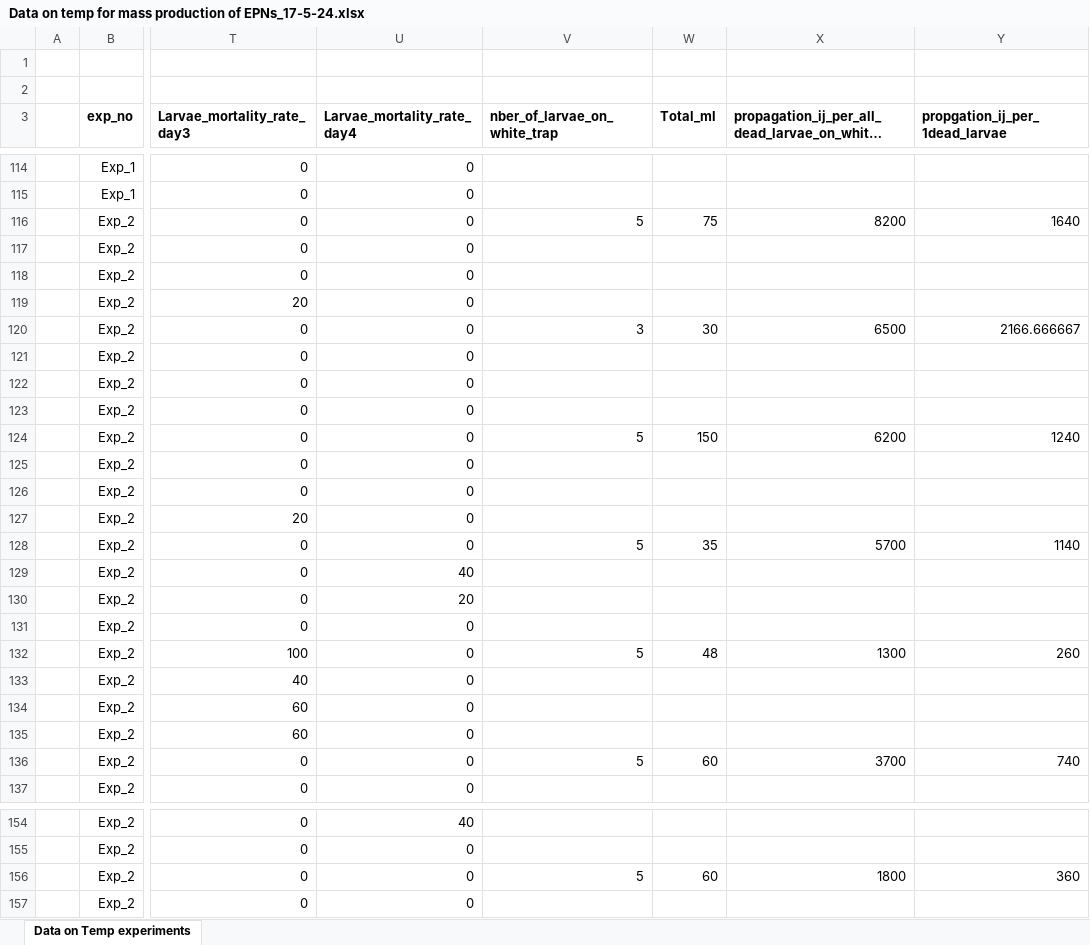
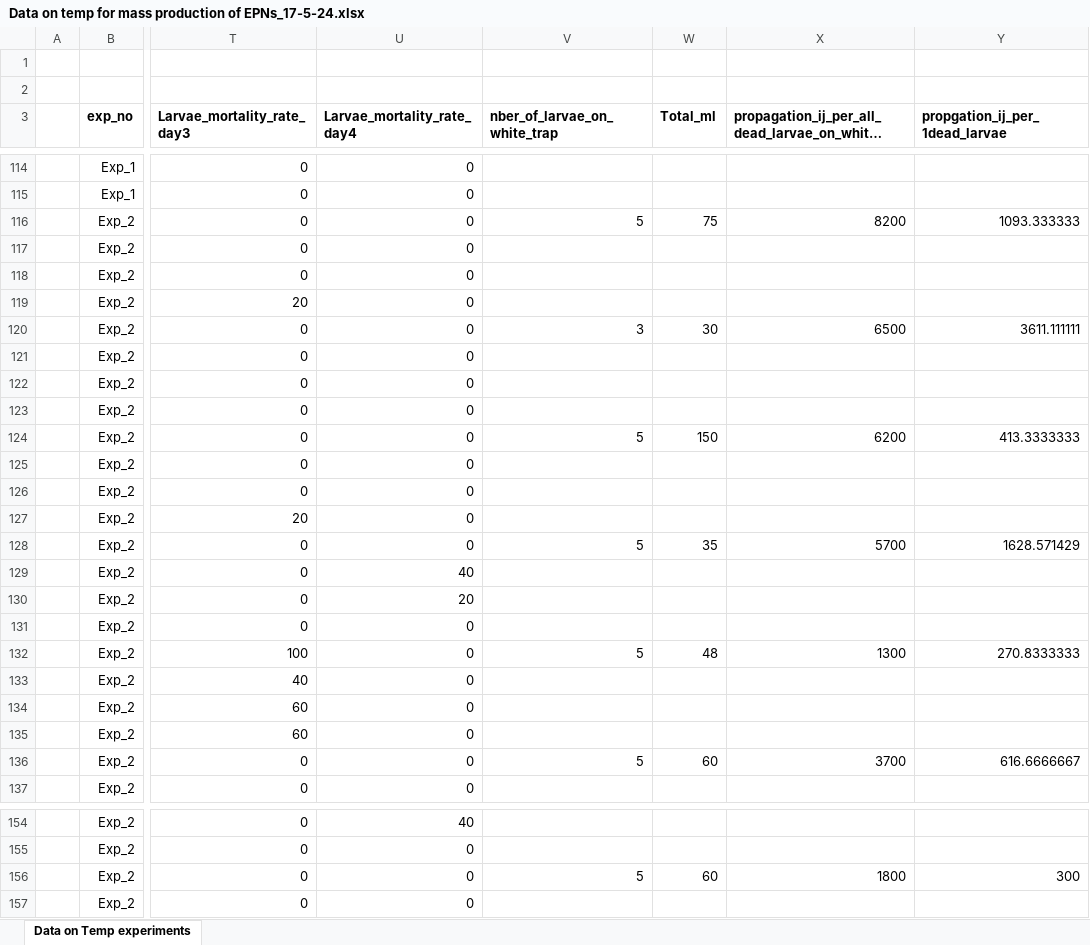
Before and after one commit to celhakiza/Agri-Analysis, an Excel workbook: data/Data on temp for mass production of EPNs_17-5-24.xlsx, sheet Data on Temp experiments, drawn as a sheet; only a part is shown, gaps mark what is left out; long unchanged cells end in …; values as stored, in another font and other column widths than the file's, no borders; the diff covers the shown part only; the diff names each change by its address in the sheet, - before the commit and + after, or states it on an @@ line.

```diff
--- a/data/Data on temp for mass production of EPNs_17-5-24.xlsx (sheet Data on Temp experiments)
+++ b/data/Data on temp for mass production of EPNs_17-5-24.xlsx (sheet Data on Temp experiments)
-Y116 (propgation_ij_per_1dead_larvae): 1640
+Y116 (propgation_ij_per_1dead_larvae): 1093.333333
-Y120 (propgation_ij_per_1dead_larvae): 2166.666667
+Y120 (propgation_ij_per_1dead_larvae): 3611.111111
-Y124 (propgation_ij_per_1dead_larvae): 1240
+Y124 (propgation_ij_per_1dead_larvae): 413.3333333
-Y128 (propgation_ij_per_1dead_larvae): 1140
+Y128 (propgation_ij_per_1dead_larvae): 1628.571429
-Y132 (propgation_ij_per_1dead_larvae): 260
+Y132 (propgation_ij_per_1dead_larvae): 270.8333333
-Y136 (propgation_ij_per_1dead_larvae): 740
+Y136 (propgation_ij_per_1dead_larvae): 616.6666667
-Y156 (propgation_ij_per_1dead_larvae): 360
+Y156 (propgation_ij_per_1dead_larvae): 300
```
Also changed, not shown: 38 edited cells elsewhere in this sheet, formulas that keep their value, 7 other files.
